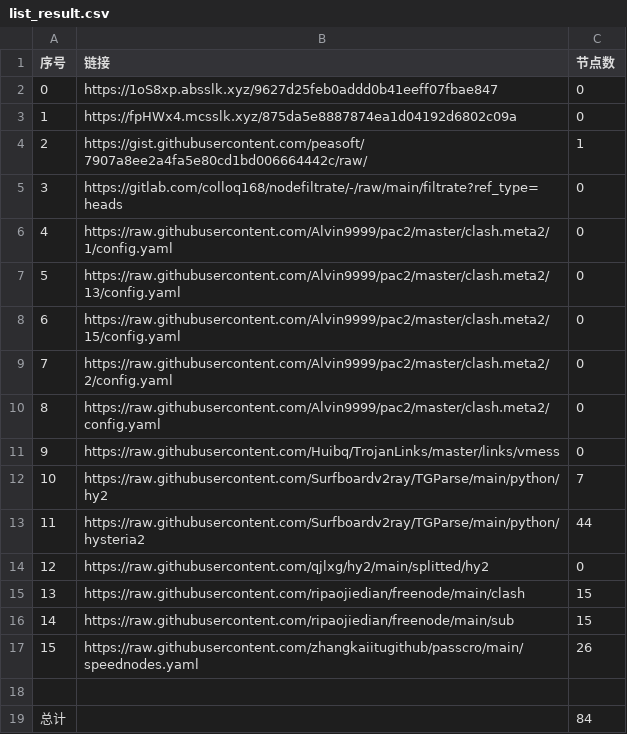
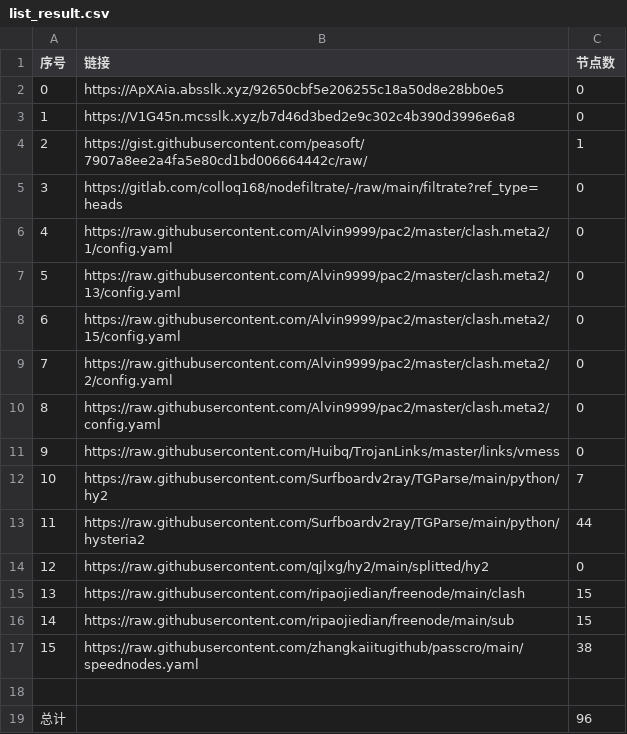
Before and after one commit to a56296909/NoMoreWalls, a CSV file: list_result.csv, drawn as a sheet.

```diff
--- a/list_result.csv
+++ b/list_result.csv
@@ -1,4 +1,4 @@
 序号,链接,节点数
-0,https://1oS8xp.absslk.xyz/9627d25feb0addd0b41eeff07fbae847,0
-1,https://fpHWx4.mcsslk.xyz/875da5e8887874ea1d04192d6802c09a,0
+0,https://ApXAia.absslk.xyz/92650cbf5e206255c18a50d8e28bb0e5,0
+1,https://V1G45n.mcsslk.xyz/b7d46d3bed2e9c302c4b390d3996e6a8,0
 2,https://gist.githubusercontent.com/peasoft/7907a8ee2a4fa5e80cd1bd006664442c/raw/,1
@@ -16,4 +16,4 @@
 14,https://raw.githubusercontent.com/ripaojiedian/freenode/main/sub,15
-15,https://raw.githubusercontent.com/zhangkaiitugithub/passcro/main/speednodes.yaml,26
+15,https://raw.githubusercontent.com/zhangkaiitugithub/passcro/main/speednodes.yaml,38
 
-总计,,84
+总计,,96
```
Also changed, not shown: 12 other files.
